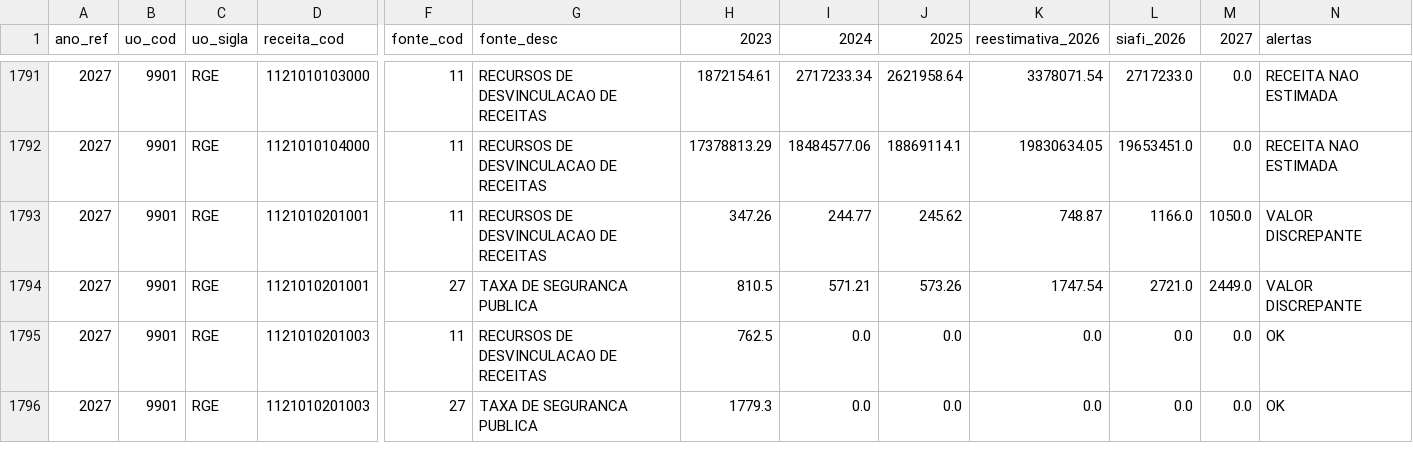
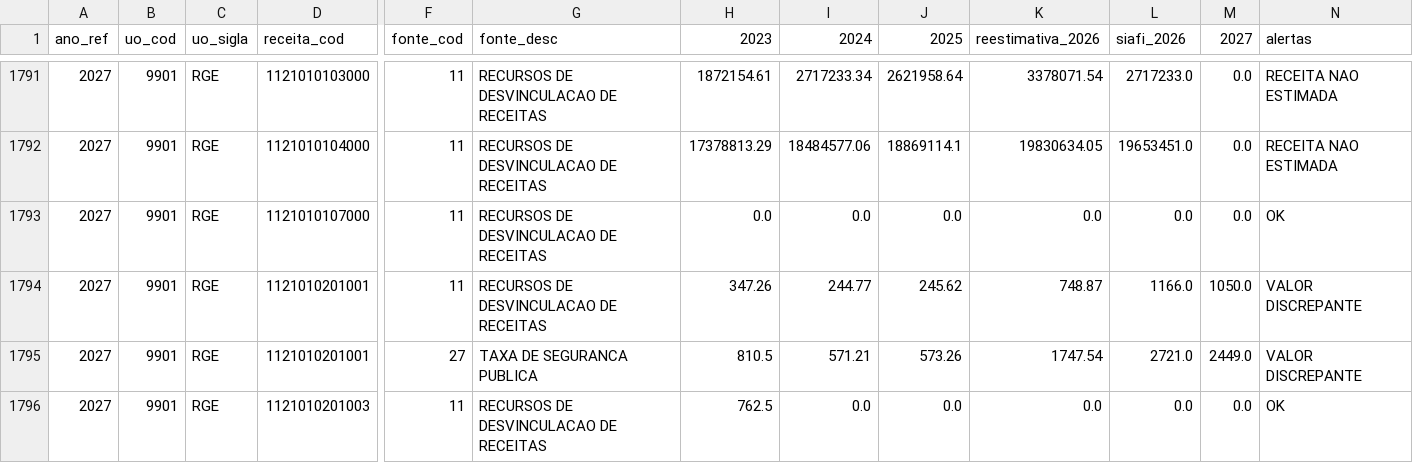
Before and after one commit to splor-mg/painel-ldo, a CSV file: data/receita_analise.csv, drawn as a sheet; only a part is shown, gaps mark what is left out; the shorter side is filled out with more unchanged rows; rows hold the shown columns only; the diff names each change by its address in the sheet, - before the commit and + after, or states it on an @@ line.

```diff
--- a/data/receita_analise.csv
+++ b/data/receita_analise.csv
+row 1793: 2027 | 9901 | RGE | 1121010107000 | 11 | RECURSOS DE DESVINCULACAO DE RECEITAS | 0.0 | 0.0 | 0.0 | 0.0 | 0.0 | 0.0 | OK
```
Also changed, not shown: 3 other files.
